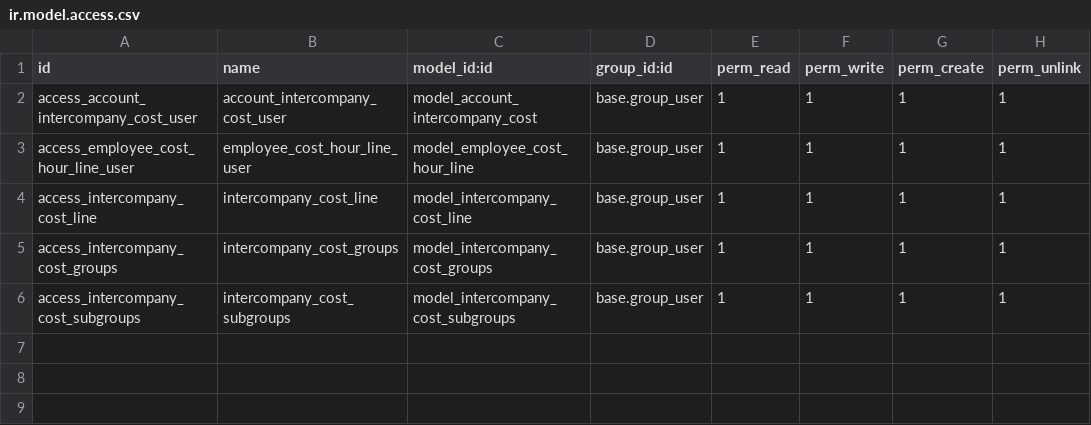
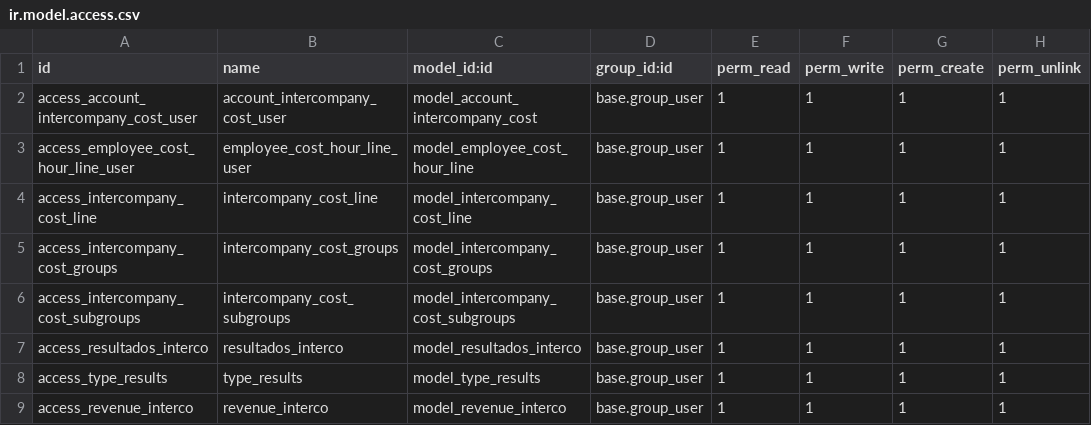
Before and after one commit to ExemaxSAS/intercompany_ceco, a CSV file: security/ir.model.access.csv, drawn as a sheet.

```diff
--- a/security/ir.model.access.csv
+++ b/security/ir.model.access.csv
@@ -6 +6,4 @@ access_intercompany_cost_groups,intercompany_cost_groups,model_intercompany_cost
 access_intercompany_cost_subgroups,intercompany_cost_subgroups,model_intercompany_cost_subgroups,base.group_user,1,1,1,1
+access_resultados_interco,resultados_interco,model_resultados_interco,base.group_user,1,1,1,1
+access_type_results,type_results,model_type_results,base.group_user,1,1,1,1
+access_revenue_interco,revenue_interco,model_revenue_interco,base.group_user,1,1,1,1
```
Also changed, not shown: 13 other files.
